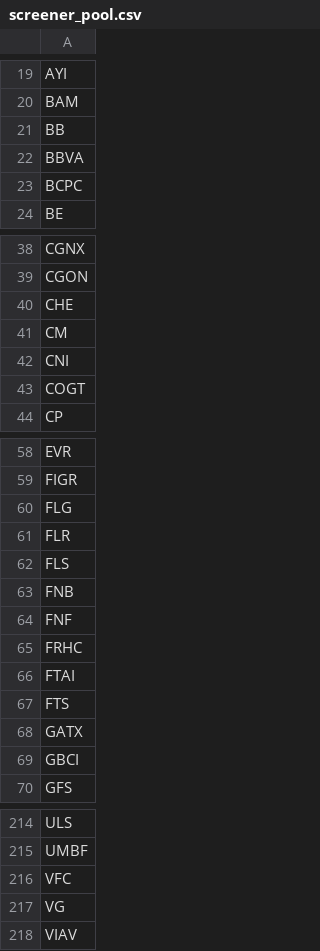
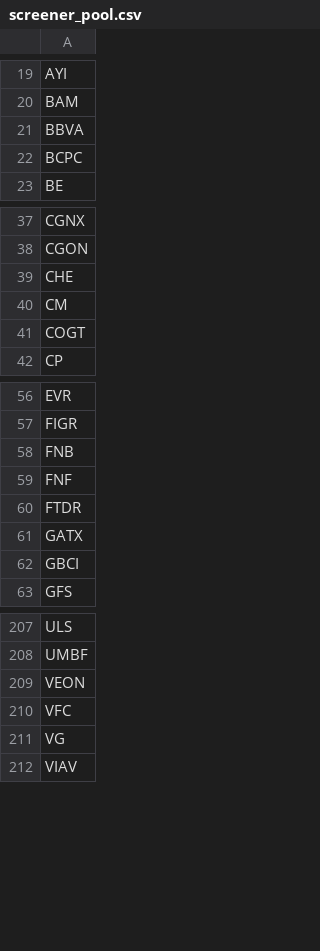
Before and after one commit to yz6dhvtprs-cmd/trading-scanner2, a CSV file: data/screener_pool.csv, drawn as a sheet; only a part is shown, gaps mark what is left out.

```diff
--- a/data/screener_pool.csv
+++ b/data/screener_pool.csv
@@ -20,3 +20,2 @@ AYI
 BAM
-BB
 BBVA
@@ -41,3 +40,2 @@ CHE
 CM
-CNI
 COGT
@@ -59,10 +57,5 @@ EVR
 FIGR
-FLG
-FLR
-FLS
 FNB
 FNF
-FRHC
-FTAI
-FTS
+FTDR
 GATX
@@ -215,2 +208,3 @@ ULS
 UMBF
+VEON
 VFC
```
Also changed, not shown: data/scan_pool.csv, 1 other file.
